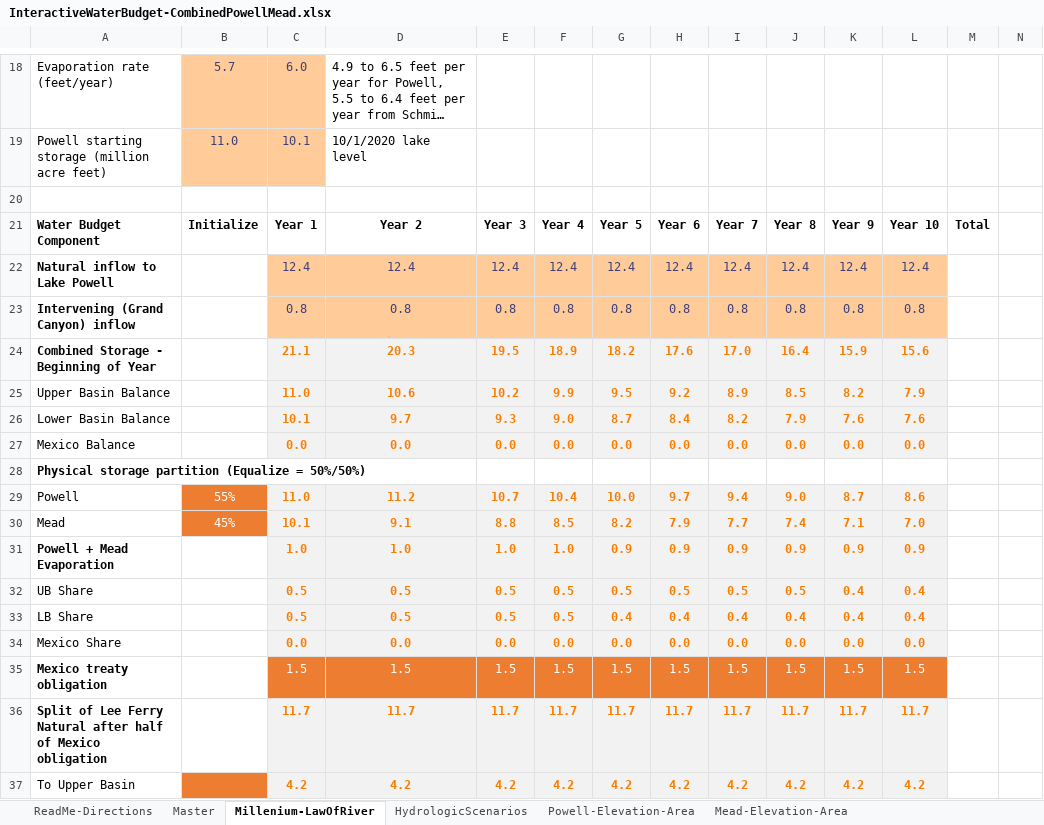
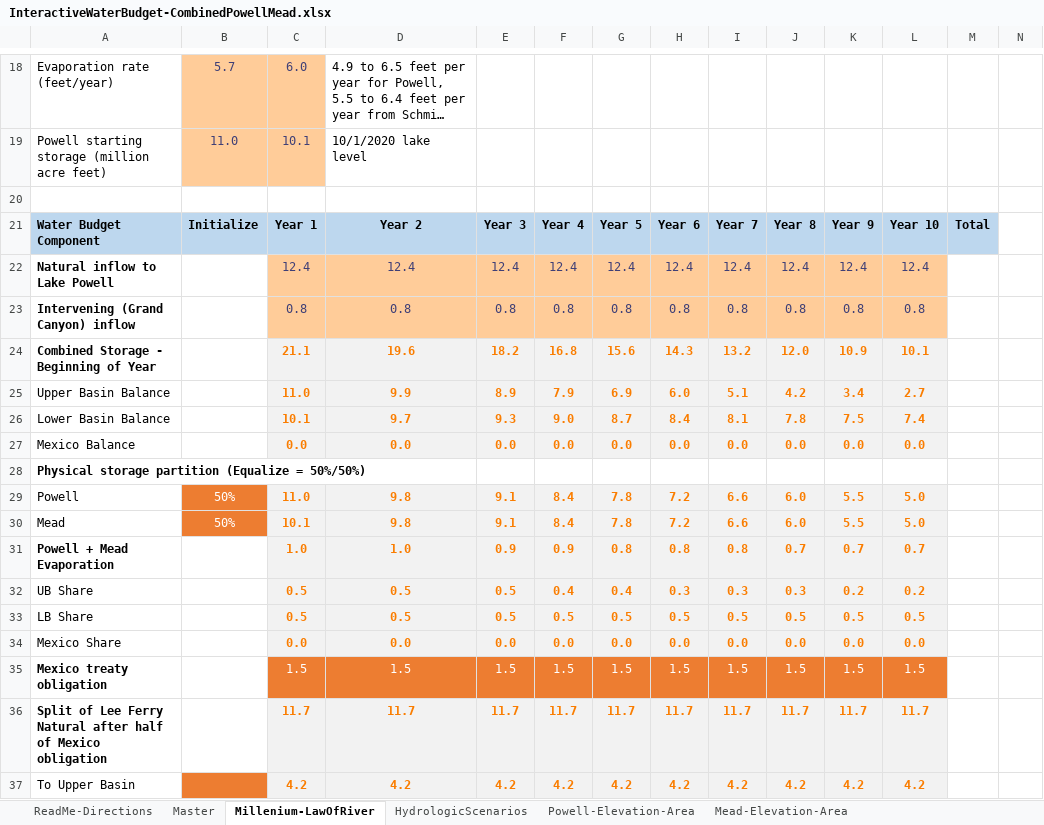
Before and after one commit to dzeke/ColoradoRiverFutures, an Excel workbook: InteractiveWaterBudget/InteractiveWaterBudget-CombinedPowellMead.xlsx, sheet Millenium-LawOfRiver, drawn as a sheet; only a part is shown, gaps mark what is left out; long unchanged cells end in …; values as stored, in another font and other column widths than the file's, no borders; conditional formats not drawn; removed rows and columns are numbered as before the commit, all else as after; rows hold the shown columns only; the diff covers the shown part only; the diff names each change by its address in the sheet, - before the commit and + after, or states it on an @@ line.

```diff
--- a/InteractiveWaterBudget/InteractiveWaterBudget-CombinedPowellMead.xlsx (sheet Millenium-LawOfRiver)
+++ b/InteractiveWaterBudget/InteractiveWaterBudget-CombinedPowellMead.xlsx (sheet Millenium-LawOfRiver)
-A21:M21 fill: none
+A21:M21 fill: #BDD7EE
-row 24: Combined Storage - Beginning of Year |  | 21.1 | 20.3 | 19.5 | 18.9 | 18.2 | 17.6 | 17.0 | 16.4 | 15.9 | 15.6
-row 25: Upper Basin Balance |  | 11.0 | 10.6 | 10.2 | 9.9 | 9.5 | 9.2 | 8.9 | 8.5 | 8.2 | 7.9
+row 24: Combined Storage - Beginning of Year |  | 21.1 | 19.6 | 18.2 | 16.8 | 15.6 | 14.3 | 13.2 | 12.0 | 10.9 | 10.1
+row 25: Upper Basin Balance |  | 11.0 | 9.9 | 8.9 | 7.9 | 6.9 | 6.0 | 5.1 | 4.2 | 3.4 | 2.7
-I26: 8.2
+I26: 8.1
-J26: 7.9
+J26: 7.8
-K26: 7.6
+K26: 7.5
-L26: 7.6
+L26: 7.4
-row 29: Powell | 55% | 11.0 | 11.2 | 10.7 | 10.4 | 10.0 | 9.7 | 9.4 | 9.0 | 8.7 | 8.6
-row 30: Mead | 45% | 10.1 | 9.1 | 8.8 | 8.5 | 8.2 | 7.9 | 7.7 | 7.4 | 7.1 | 7.0
-row 31: Powell + Mead Evaporation |  | 1.0 | 1.0 | 1.0 | 1.0 | 0.9 | 0.9 | 0.9 | 0.9 | 0.9 | 0.9
+row 29: Powell | 50% | 11.0 | 9.8 | 9.1 | 8.4 | 7.8 | 7.2 | 6.6 | 6.0 | 5.5 | 5.0
+row 30: Mead | 50% | 10.1 | 9.8 | 9.1 | 8.4 | 7.8 | 7.2 | 6.6 | 6.0 | 5.5 | 5.0
+row 31: Powell + Mead Evaporation |  | 1.0 | 1.0 | 0.9 | 0.9 | 0.8 | 0.8 | 0.8 | 0.7 | 0.7 | 0.7
+row 32: UB Share |  | 0.5 | 0.5 | 0.5 | 0.4 | 0.4 | 0.3 | 0.3 | 0.3 | 0.2 | 0.2
-A33: UB Share
+A33: LB Share
-K33: 0.4
+K33: 0.5
-L33: 0.4
+L33: 0.5
-row 33: LB Share |  | 0.5 | 0.5 | 0.5 | 0.5 | 0.4 | 0.4 | 0.4 | 0.4 | 0.4 | 0.4
```
Also changed, not shown: 2 added rows, 2 removed rows and 33 edited cells elsewhere in this sheet, formulas that keep their value, ICS/Curtailment.xlsx, 5 other files.
